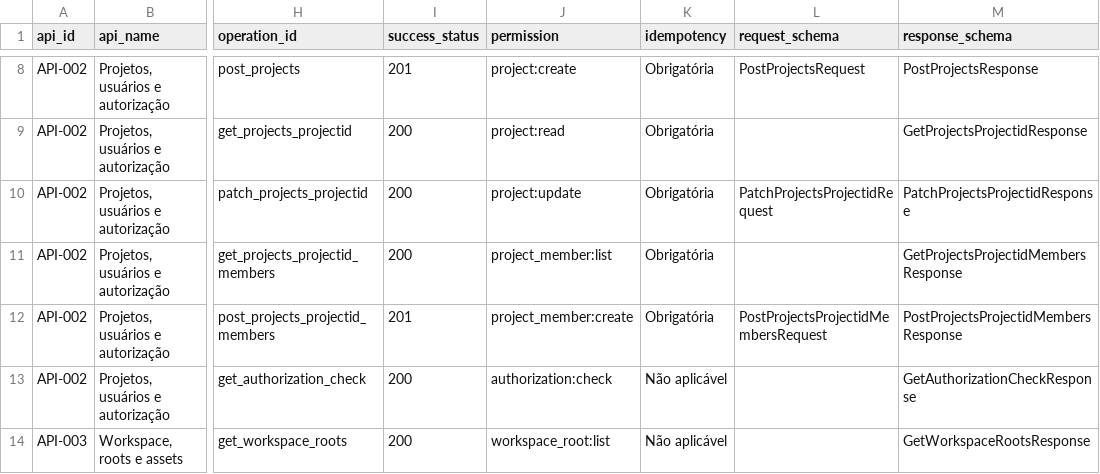
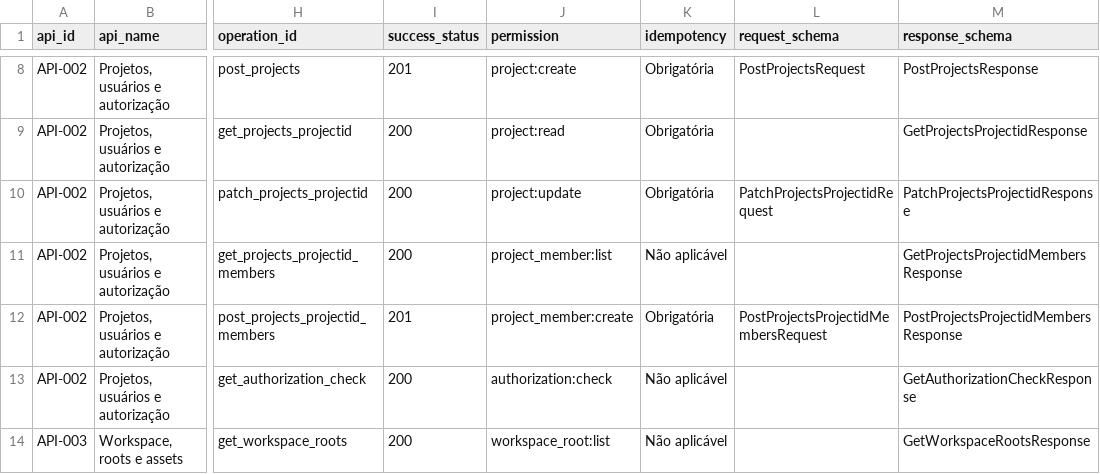
Before and after one commit to raphaelperrut/DSGeorref, a CSV file: contracts/http/API_CONTRACT_INDEX.csv, drawn as a sheet; only a part is shown, gaps mark what is left out; the diff names each change by its address in the sheet, - before the commit and + after, or states it on an @@ line.

Commit message:
fix(contracts): reconcile project members idempotency (#1007)
Authority: Project Owner DECISION = NAO APLICAVEL, https://github.com/raphaelperrut/DSGeorref/issues/1007#issuecomment-5953684021

Reconcile only get_projects_projectid_members in the catalog and CSV index with the frozen OpenAPI and specific contract. Preserve the GET call shape without an application-level Idempotency-Key requirement.

Add one pytest regression reading all four representations, normalizing terms and rejecting per-source divergence, unknown values, missing sources/entries and an added Idempotency-Key.

Validation: focused regression PASS; existing generated-client OpenAPI contract test PASS; EPIC-004 contract validator --dry-run PASS; scope/metadata preservation PASS; git diff --check PASS. ISSUE-0146 remains outside scope; independent review pending.

```diff
--- a/contracts/http/API_CONTRACT_INDEX.csv
+++ b/contracts/http/API_CONTRACT_INDEX.csv
-K11 (idempotency): Obrigatória
+K11 (idempotency): Não aplicável
```
Also changed, not shown: 2 other files.
